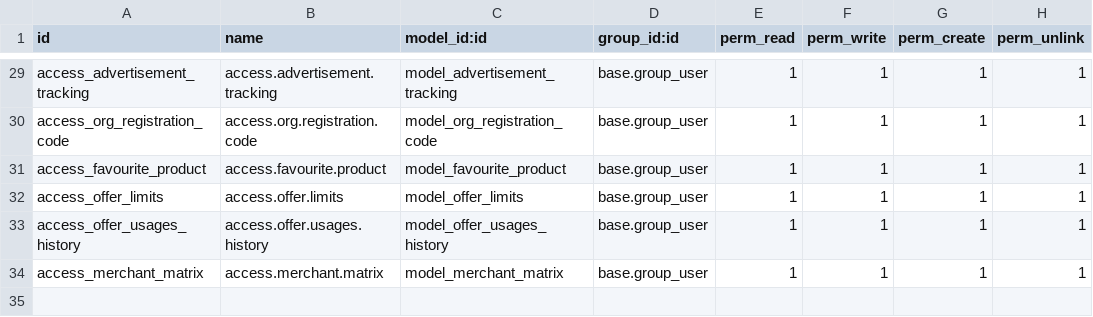
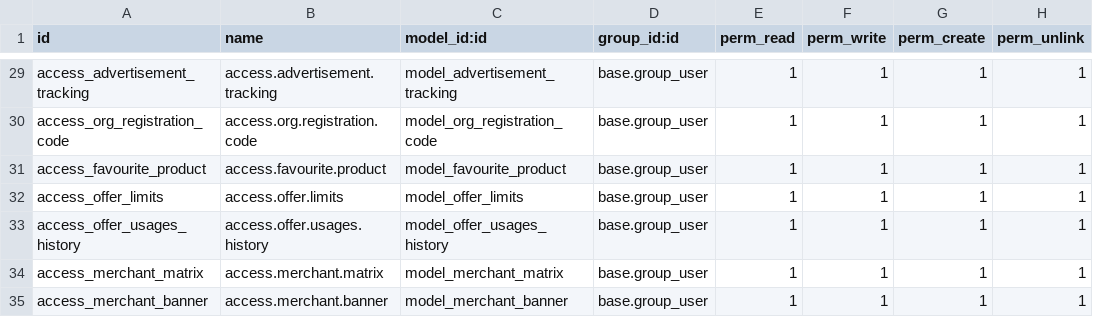
Before and after one commit to GOLALITA-MAZZAYA/Odoo18-UPgrade, a CSV file: go_loyalty/security/ir.model.access.csv, drawn as a sheet; only a part is shown, gaps mark what is left out.

Commit message:
[IMP]go_loyalty: added latest code with updated data in merchant api

```diff
--- a/go_loyalty/security/ir.model.access.csv
+++ b/go_loyalty/security/ir.model.access.csv
@@ -34 +34,2 @@ access_offer_usages_history,access.offer.usages.history,model_offer_usages_histo
 access_merchant_matrix,access.merchant.matrix,model_merchant_matrix,base.group_user,1,1,1,1
+access_merchant_banner,access.merchant.banner,model_merchant_banner,base.group_user,1,1,1,1
```
Also changed, not shown: 13 other files.
